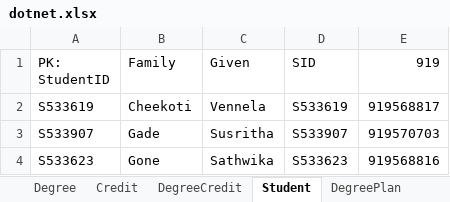
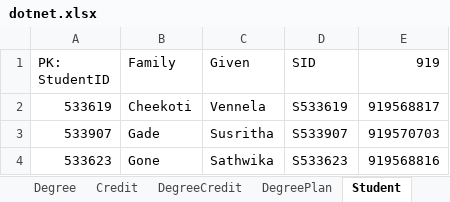
Before and after one commit to vennela-cheekoti/DegreePlan, an Excel workbook: dotnet.xlsx, sheet Student, drawn as a sheet; values as stored, in another font and other column widths than the file's, no borders; charts and pictures not drawn; the diff names each change by its address in the sheet, - before the commit and + after, or states it on an @@ line.

```diff
--- a/dotnet.xlsx (sheet Student)
+++ b/dotnet.xlsx (sheet Student)
@@ sheet tab order changed: Degree | Credit | DegreeCredit | DegreePlan | Student @@
-A2 (PK: StudentID): S533619
+A2 (PK: StudentID): 533619
-A3 (PK: StudentID): S533907
+A3 (PK: StudentID): 533907
-A4 (PK: StudentID): S533623
+A4 (PK: StudentID): 533623
```
Also changed, not shown: sheet Slot, sheet StudentTerm, sheet DegreePlan, sheet Credit, sheet DegreeCredit, charts or pictures.
